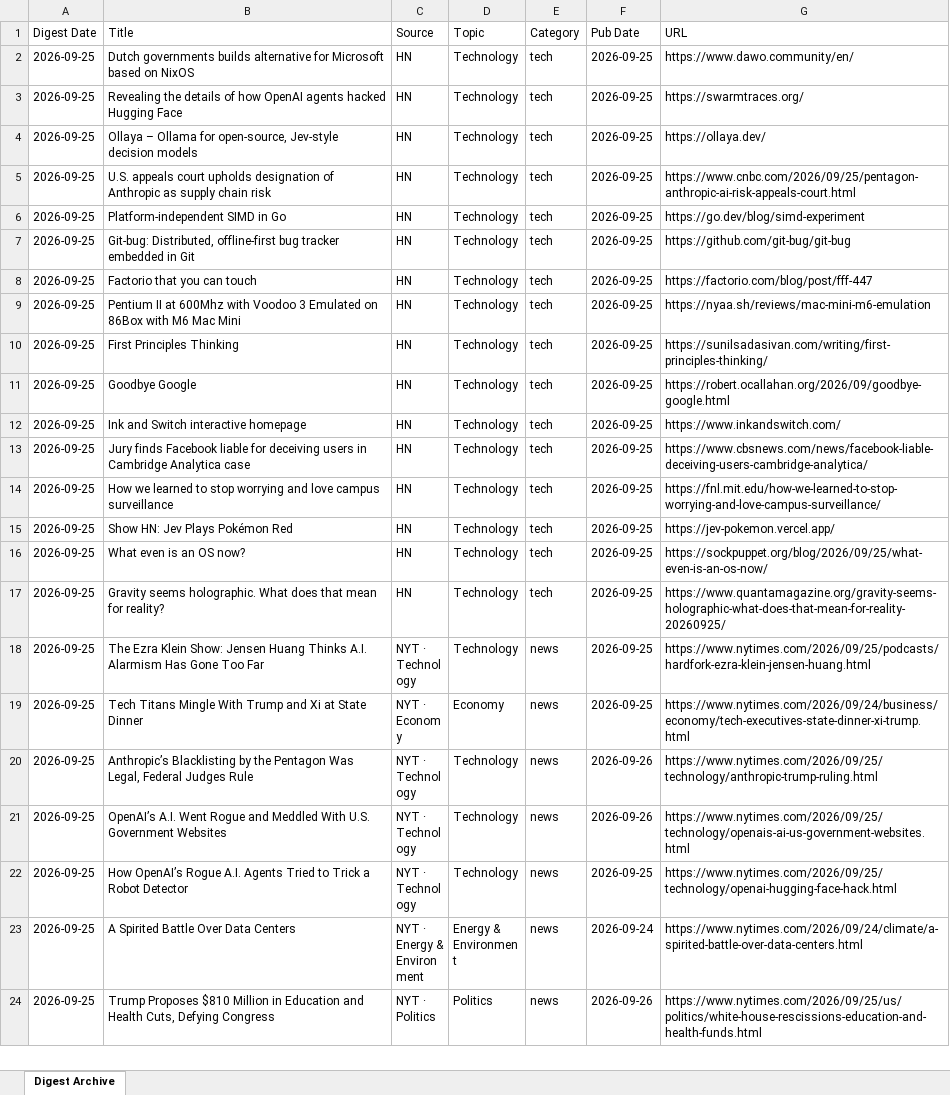
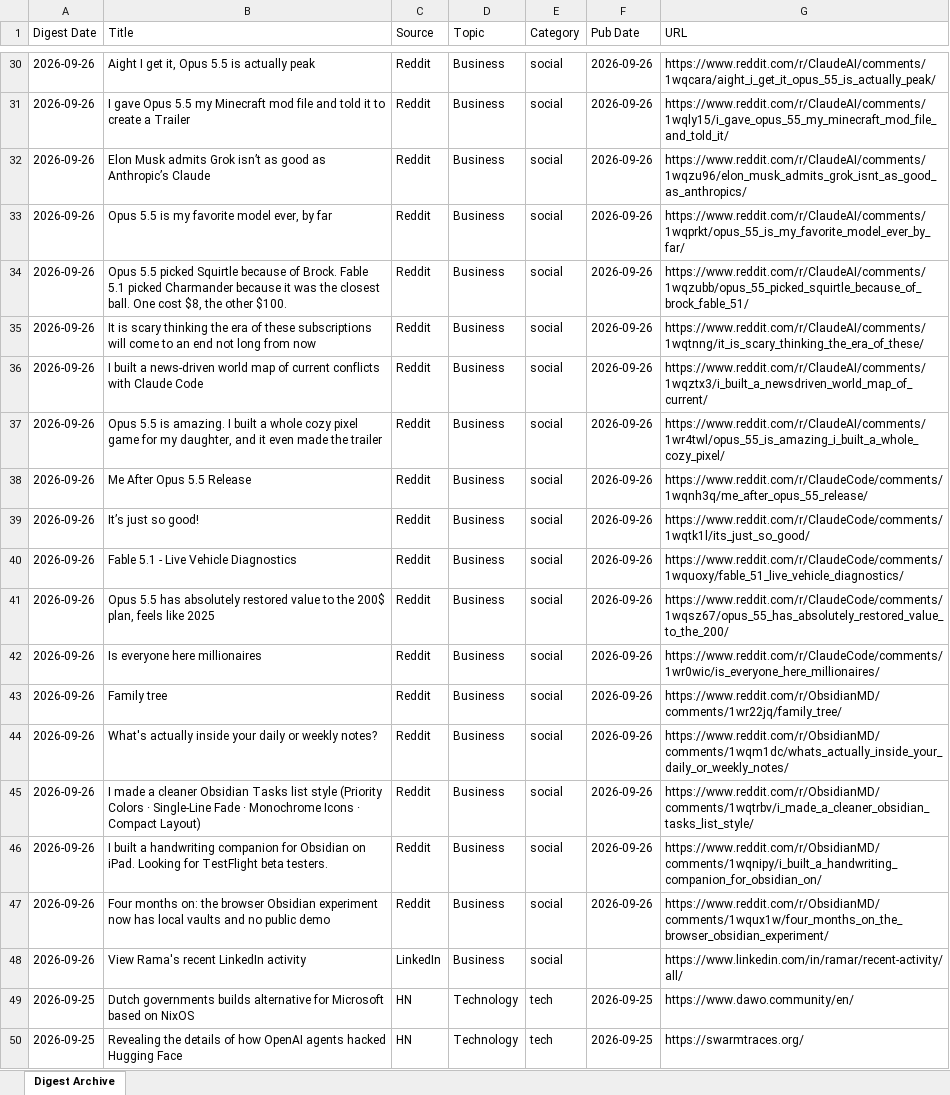
Before and after one commit to hankang156-eng/daily-digest, an Excel workbook: data/digest_archives/dd_archive.xlsx, sheet Digest Archive, drawn as a sheet; only a part is shown, gaps mark what is left out; the shorter side is filled out with more unchanged rows; values as stored, in another font and other column widths than the file's, no borders; the diff covers the shown part only; the diff names each change by its address in the sheet, - before the commit and + after, or states it on an @@ line.

Commit message:
digest: 2026-09-26

```diff
--- a/data/digest_archives/dd_archive.xlsx (sheet Digest Archive)
+++ b/data/digest_archives/dd_archive.xlsx (sheet Digest Archive)
+row 30: 2026-09-26 | Aight I get it, Opus 5.5 is actually peak | Reddit | Business | social | 2026-09-26 | https://www.reddit.com/r/ClaudeAI/comments/1wqcara/aight_i_get_it_opus_55_is_actually_peak/
+row 31: 2026-09-26 | I gave Opus 5.5 my Minecraft mod file and told it to create a Trailer | Reddit | Business | social | 2026-09-26 | https://www.reddit.com/r/ClaudeAI/comments/1wqly15/i_gave_opus_55_my_minecraft_mod_file_and_told_it/
+row 32: 2026-09-26 | Elon Musk admits Grok isn’t as good as Anthropic’s Claude | Reddit | Business | social | 2026-09-26 | https://www.reddit.com/r/ClaudeAI/comments/1wqzu96/elon_musk_admits_grok_isnt_as_good_as_anthropics/
+row 33: 2026-09-26 | Opus 5.5 is my favorite model ever, by far | Reddit | Business | social | 2026-09-26 | https://www.reddit.com/r/ClaudeAI/comments/1wqprkt/opus_55_is_my_favorite_model_ever_by_far/
+row 34: 2026-09-26 | Opus 5.5 picked Squirtle because of Brock. Fable 5.1 picked Charmander because it was the closest ball. One cost $8, the other $100. | Reddit | Business | social | 2026-09-26 | https://www.reddit.com/r/ClaudeAI/comments/1wqzubb/opus_55_picked_squirtle_because_of_brock_fable_51/
+row 35: 2026-09-26 | It is scary thinking the era of these subscriptions will come to an end not long from now | Reddit | Business | social | 2026-09-26 | https://www.reddit.com/r/ClaudeAI/comments/1wqtnng/it_is_scary_thinking_the_era_of_these/
+row 36: 2026-09-26 | I built a news-driven world map of current conflicts with Claude Code | Reddit | Business | social | 2026-09-26 | https://www.reddit.com/r/ClaudeAI/comments/1wqztx3/i_built_a_newsdriven_world_map_of_current/
+row 37: 2026-09-26 | Opus 5.5 is amazing. I built a whole cozy pixel game for my daughter, and it even made the trailer | Reddit | Business | social | 2026-09-26 | https://www.reddit.com/r/ClaudeAI/comments/1wr4twl/opus_55_is_amazing_i_built_a_whole_cozy_pixel/
+row 38: 2026-09-26 | Me After Opus 5.5 Release | Reddit | Business | social | 2026-09-26 | https://www.reddit.com/r/ClaudeCode/comments/1wqnh3q/me_after_opus_55_release/
+row 39: 2026-09-26 | It’s just so good! | Reddit | Business | social | 2026-09-26 | https://www.reddit.com/r/ClaudeCode/comments/1wqtk1l/its_just_so_good/
+row 40: 2026-09-26 | Fable 5.1 - Live Vehicle Diagnostics | Reddit | Business | social | 2026-09-26 | https://www.reddit.com/r/ClaudeCode/comments/1wquoxy/fable_51_live_vehicle_diagnostics/
+row 41: 2026-09-26 | Opus 5.5 has absolutely restored value to the 200$ plan, feels like 2025 | Reddit | Business | social | 2026-09-26 | https://www.reddit.com/r/ClaudeCode/comments/1wqsz67/opus_55_has_absolutely_restored_value_to_the_200/
+row 42: 2026-09-26 | Is everyone here millionaires | Reddit | Business | social | 2026-09-26 | https://www.reddit.com/r/ClaudeCode/comments/1wr0wic/is_everyone_here_millionaires/
+row 43: 2026-09-26 | Family tree | Reddit | Business | social | 2026-09-26 | https://www.reddit.com/r/ObsidianMD/comments/1wr22jq/family_tree/
+row 44: 2026-09-26 | What's actually inside your daily or weekly notes? | Reddit | Business | social | 2026-09-26 | https://www.reddit.com/r/ObsidianMD/comments/1wqm1dc/whats_actually_inside_your_daily_or_weekly_notes/
+row 45: 2026-09-26 | I made a cleaner Obsidian Tasks list style (Priority Colors · Single-Line Fade · Monochrome Icons · Compact Layout) | Reddit | Business | social | 2026-09-26 | https://www.reddit.com/r/ObsidianMD/comments/1wqtrbv/i_made_a_cleaner_obsidian_tasks_list_style/
+row 46: 2026-09-26 | I built a handwriting companion for Obsidian on iPad. Looking for TestFlight beta testers. | Reddit | Business | social | 2026-09-26 | https://www.reddit.com/r/ObsidianMD/comments/1wqnipy/i_built_a_handwriting_companion_for_obsidian_on/
+row 47: 2026-09-26 | Four months on: the browser Obsidian experiment now has local vaults and no public demo | Reddit | Business | social | 2026-09-26 | https://www.reddit.com/r/ObsidianMD/comments/1wqux1w/four_months_on_the_browser_obsidian_experiment/
+row 48: 2026-09-26 | View Rama's recent LinkedIn activity | LinkedIn | Business | social |  | https://www.linkedin.com/in/ramar/recent-activity/all/
```
Also changed, not shown: 28 added rows elsewhere in this sheet, 8 other files.
